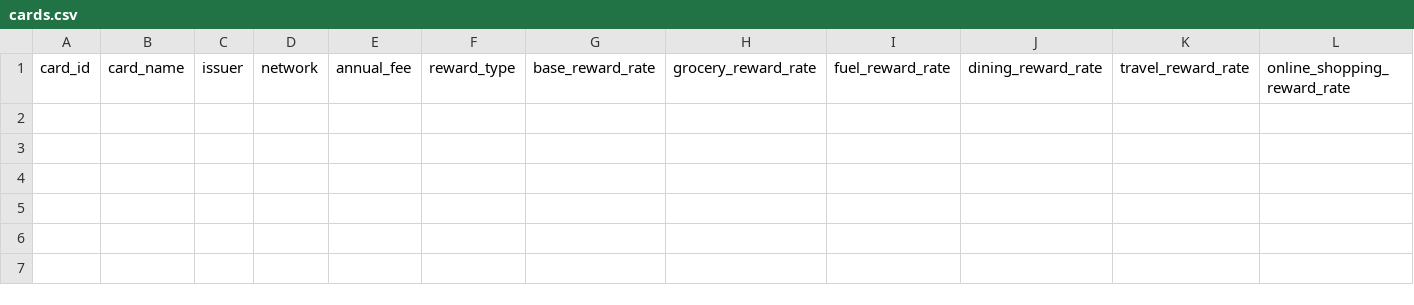
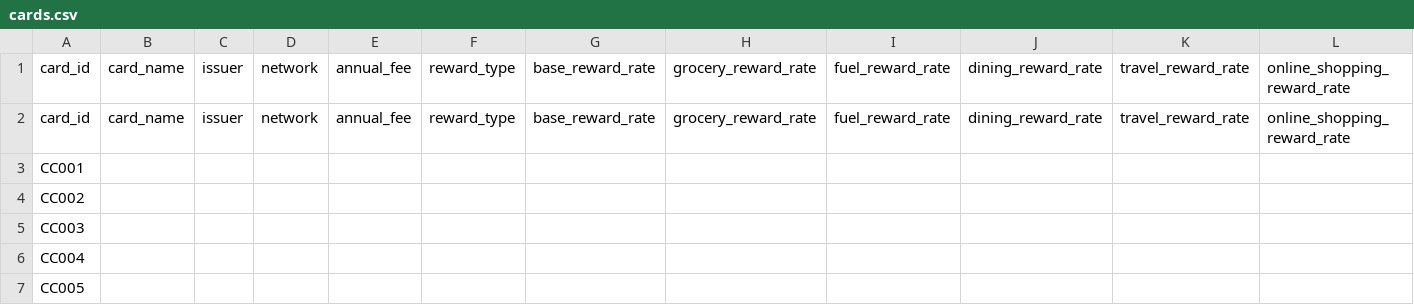
Before and after one commit to hindvratsingh-ux/dissertation-creditcard-llm, a CSV file: data/cards.csv, drawn as a sheet; only a part is shown; rows hold the shown columns only; the diff names each change by its address in the sheet, - before the commit and + after, or states it on an @@ line.

Commit message:
data: add starter card rows

```diff
--- a/data/cards.csv
+++ b/data/cards.csv
+row 2: card_id | card_name | issuer | network | annual_fee | reward_type | base_reward_rate | grocery_reward_rate | fuel_reward_rate | dining_reward_rate | travel_reward_rate | online_shopping_reward_rate
+row 3: CC001
+row 4: CC002
+row 5: CC003
+row 6: CC004
+row 7: CC005
```
